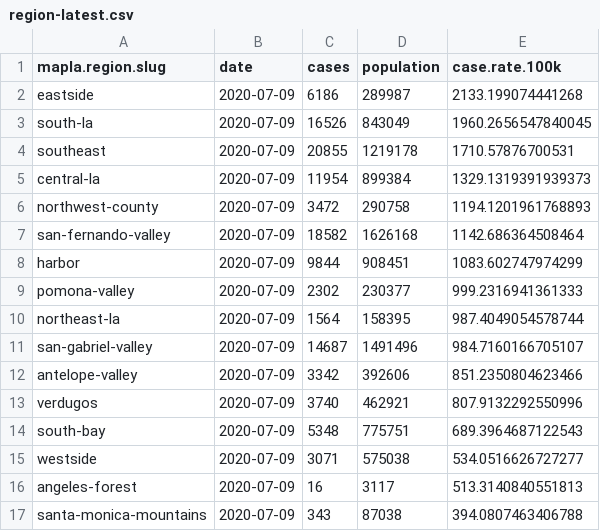
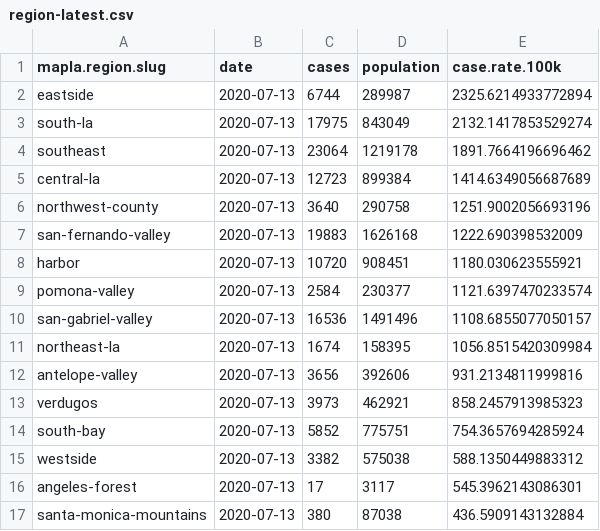
Before and after one commit to ryanvmenezes/covid-los-angeles, a CSV file: processed/region-latest.csv, drawn as a sheet.

```diff
--- a/processed/region-latest.csv
+++ b/processed/region-latest.csv
@@ -1,17 +1,17 @@
 mapla.region.slug,date,cases,population,case.rate.100k
-eastside,2020-07-09,6186,289987,2133.199074441268
-south-la,2020-07-09,16526,843049,1960.2656547840045
-southeast,2020-07-09,20855,1219178,1710.57876700531
-central-la,2020-07-09,11954,899384,1329.1319391939373
-northwest-county,2020-07-09,3472,290758,1194.1201961768893
-san-fernando-valley,2020-07-09,18582,1626168,1142.686364508464
-harbor,2020-07-09,9844,908451,1083.602747974299
-pomona-valley,2020-07-09,2302,230377,999.2316941361333
-northeast-la,2020-07-09,1564,158395,987.4049054578744
-san-gabriel-valley,2020-07-09,14687,1491496,984.7160166705107
-antelope-valley,2020-07-09,3342,392606,851.2350804623466
-verdugos,2020-07-09,3740,462921,807.9132292550996
-south-bay,2020-07-09,5348,775751,689.3964687122543
-westside,2020-07-09,3071,575038,534.0516626727277
-angeles-forest,2020-07-09,16,3117,513.3140840551813
-santa-monica-mountains,2020-07-09,343,87038,394.0807463406788
+eastside,2020-07-13,6744,289987,2325.6214933772894
+south-la,2020-07-13,17975,843049,2132.1417853529274
+southeast,2020-07-13,23064,1219178,1891.7664196696462
+central-la,2020-07-13,12723,899384,1414.6349056687689
+northwest-county,2020-07-13,3640,290758,1251.9002056693196
+san-fernando-valley,2020-07-13,19883,1626168,1222.690398532009
+harbor,2020-07-13,10720,908451,1180.030623555921
+pomona-valley,2020-07-13,2584,230377,1121.6397470233574
+san-gabriel-valley,2020-07-13,16536,1491496,1108.6855077050157
+northeast-la,2020-07-13,1674,158395,1056.8515420309984
+antelope-valley,2020-07-13,3656,392606,931.2134811999816
+verdugos,2020-07-13,3973,462921,858.2457913985323
+south-bay,2020-07-13,5852,775751,754.3657694285924
+westside,2020-07-13,3382,575038,588.1350449883312
+angeles-forest,2020-07-13,17,3117,545.3962143086301
+santa-monica-mountains,2020-07-13,380,87038,436.5909143132884
```
Also changed, not shown: processed/csa-latest.csv, processed/csa-recent-latest.csv, 26 other files.
